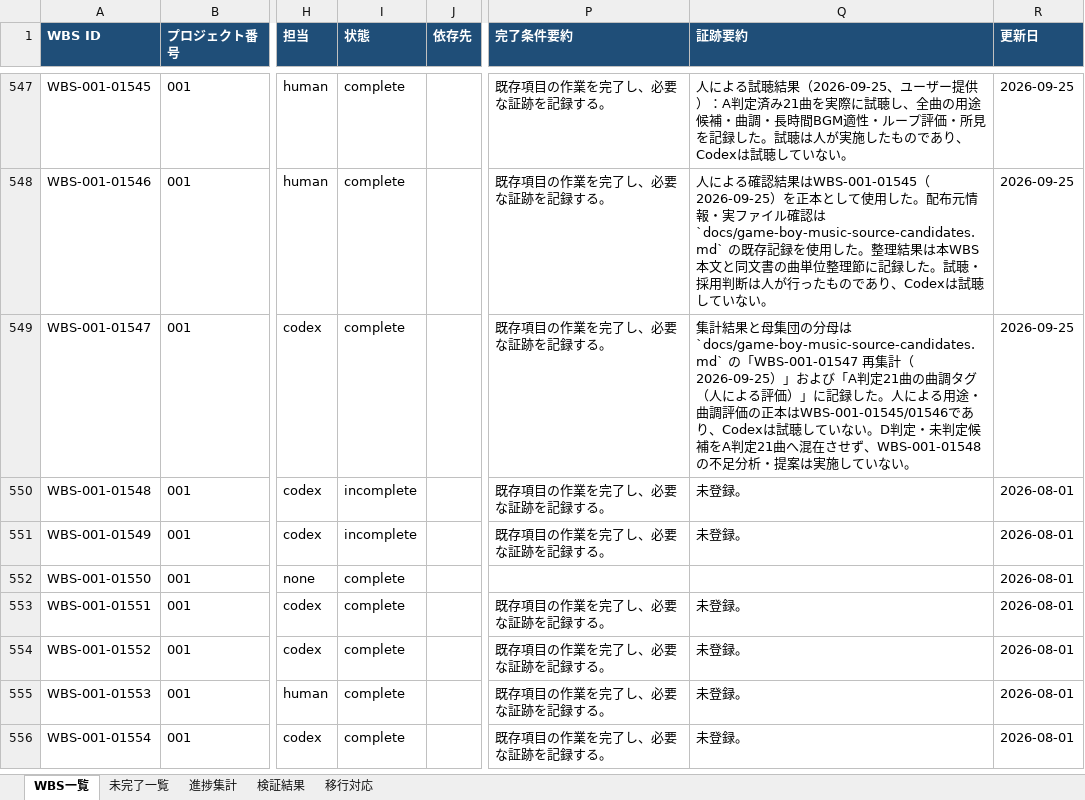
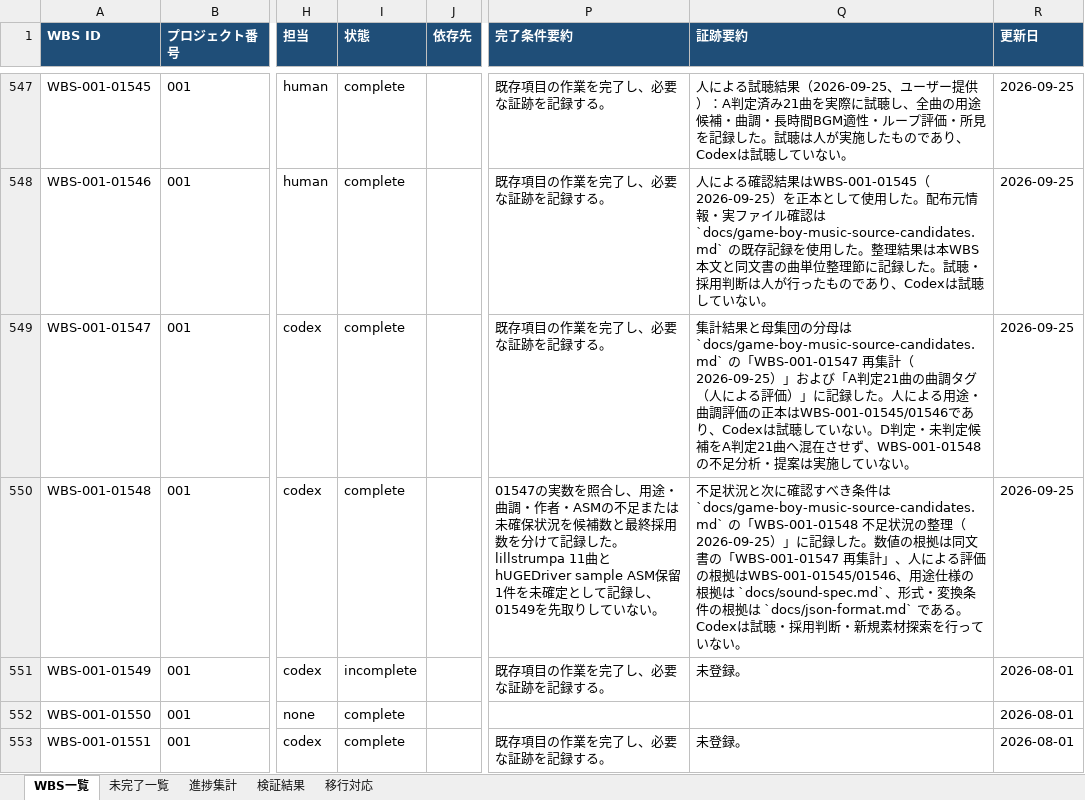
Before and after one commit to ak-sekine/pocket-sweeper, an Excel workbook: reports/wbs.xlsx, sheet WBS一覧, drawn as a sheet; only a part is shown, gaps mark what is left out; the shorter side is filled out with more unchanged rows; values as stored, in another font and other column widths than the file's, no borders; the diff names each change by its address in the sheet, - before the commit and + after, or states it on an @@ line.

```diff
--- a/reports/wbs.xlsx (sheet WBS一覧)
+++ b/reports/wbs.xlsx (sheet WBS一覧)
-I550 (状態): incomplete
+I550 (状態): complete
-P550 (完了条件要約): 既存項目の作業を完了し、必要な証跡を記録する。
+P550 (完了条件要約): 01547の実数を照合し、用途・曲調・作者・ASMの不足または未確保状況を候補数と最終採用数を分けて記録した。lillstrumpa 11曲とhUGEDriver sample ASM保留1件を未確定として記録し、01549を先取りしていない。
-Q550 (証跡要約): 未登録。
+Q550 (証跡要約): 不足状況と次に確認すべき条件は `docs/game-boy-music-source-candidates.md` の「WBS-001-01548 不足状況の整理（2026-09-25）」に記録した。数値の根拠は同文書の「WBS-001-01547 再集計」、人による評価の根拠はWBS-001-01545/01546、用途仕様の根拠は `docs/sound-spec.md`、形式・変換条件の根拠は `docs/json-format.md` である。Codexは試聴・採用判断・新規素材探索を行っていない。
-R550 (更新日): 2026-08-01
+R550 (更新日): 2026-09-25
```
Also changed, not shown: sheet 進捗集計, sheet 未完了一覧, sheet 移行対応, 2 other files.
